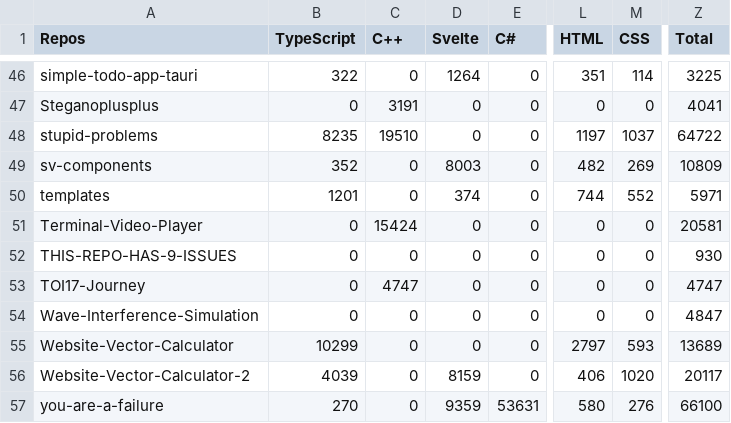
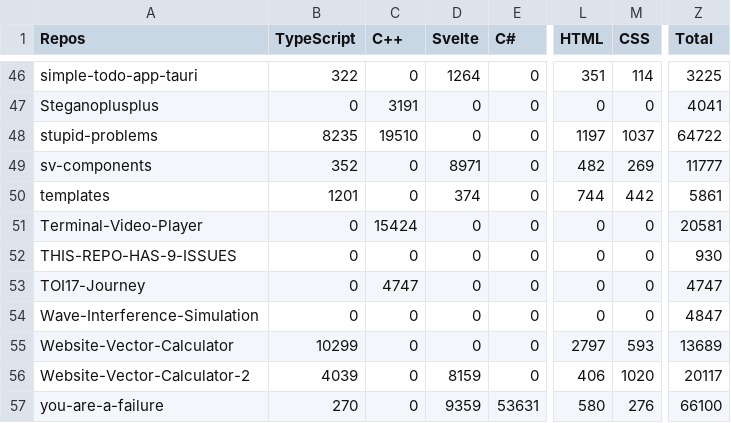
Before and after one commit to Leomotors/Auto-Language-Stats, a CSV file: example/lang.csv, drawn as a sheet; only a part is shown, gaps mark what is left out; the diff covers the shown part only; the diff names each change by its address in the sheet, - before the commit and + after, or states it on an @@ line.

```diff
--- a/example/lang.csv
+++ b/example/lang.csv
-D49 (Svelte): 8003
+D49 (Svelte): 8971
-Z49 (Total): 10809
+Z49 (Total): 11777
-M50 (CSS): 552
+M50 (CSS): 442
-Z50 (Total): 5971
+Z50 (Total): 5861
```
Also changed, not shown: 30 edited cells elsewhere in this file, 1 other file.
